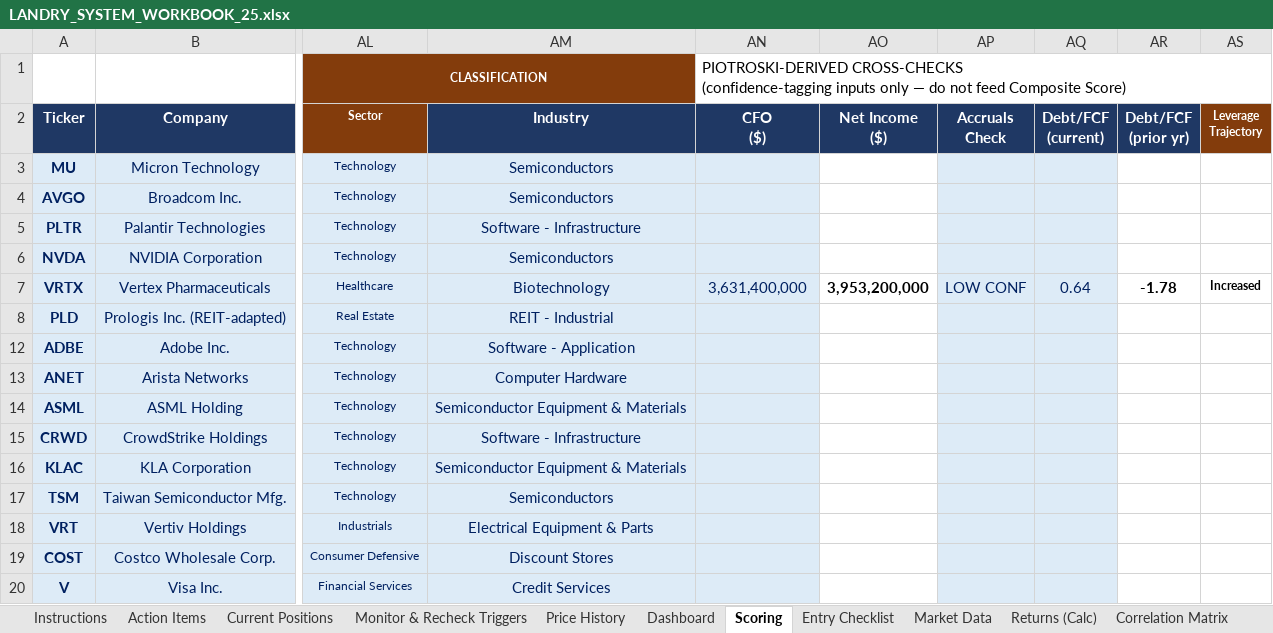
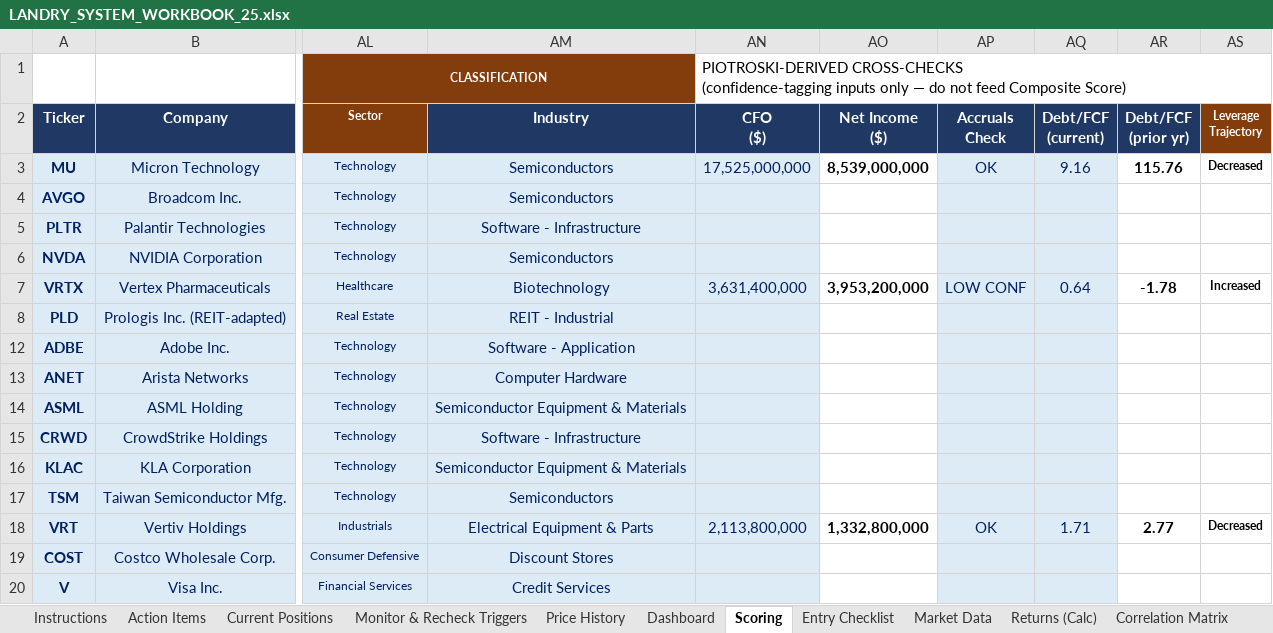
Before and after one commit to cope413/Stock_Picker, an Excel workbook: LANDRY_SYSTEM_WORKBOOK_25.xlsx, sheet Scoring, drawn as a sheet; only a part is shown, gaps mark what is left out; values as stored, in another font and other column widths than the file's, no borders; charts and pictures and conditional formats not drawn; the diff names each change by its address in the sheet, - before the commit and + after, or states it on an @@ line.

```diff
--- a/LANDRY_SYSTEM_WORKBOOK_25.xlsx (sheet Scoring)
+++ b/LANDRY_SYSTEM_WORKBOOK_25.xlsx (sheet Scoring)
-AN3: (empty)
+AN3: 17,525,000,000
-AO3: (empty)
+AO3: 8,539,000,000
-AP3: (empty)
+AP3: OK
-AQ3: (empty)
+AQ3: 9.16
-AR3: (empty)
+AR3: 115.76
-AS3: (empty)
+AS3: Decreased
-AN18: (empty)
+AN18: 2,113,800,000
-AO18: (empty)
+AO18: 1,332,800,000
-AP18: (empty)
+AP18: OK
-AQ18: (empty)
+AQ18: 1.71
-AR18: (empty)
+AR18: 2.77
-AS18: (empty)
+AS18: Decreased
```
Also changed, not shown: sheet Schema Reference, sheet Journal, other sheet tabs, charts or pictures.
